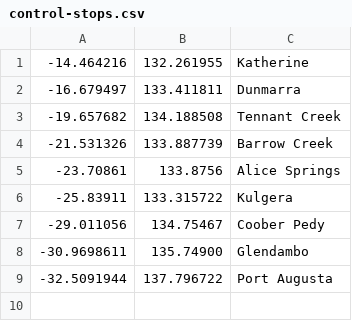
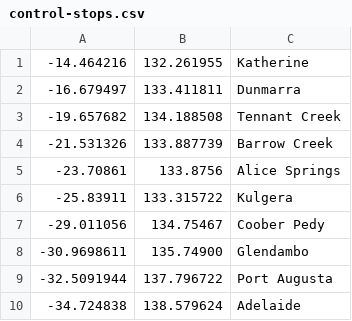
Before and after one commit to wadejensen/SolarSimulator, a CSV file: src/main/scala/SolarCarSimulator/control-stops.csv, drawn as a sheet; the diff names each change by its address in the sheet, - before the commit and + after, or states it on an @@ line.

```diff
--- a/src/main/scala/SolarCarSimulator/control-stops.csv
+++ b/src/main/scala/SolarCarSimulator/control-stops.csv
+row 10: -34.724838 | 138.579624 | Adelaide
```
Also changed, not shown: 12 other files.
